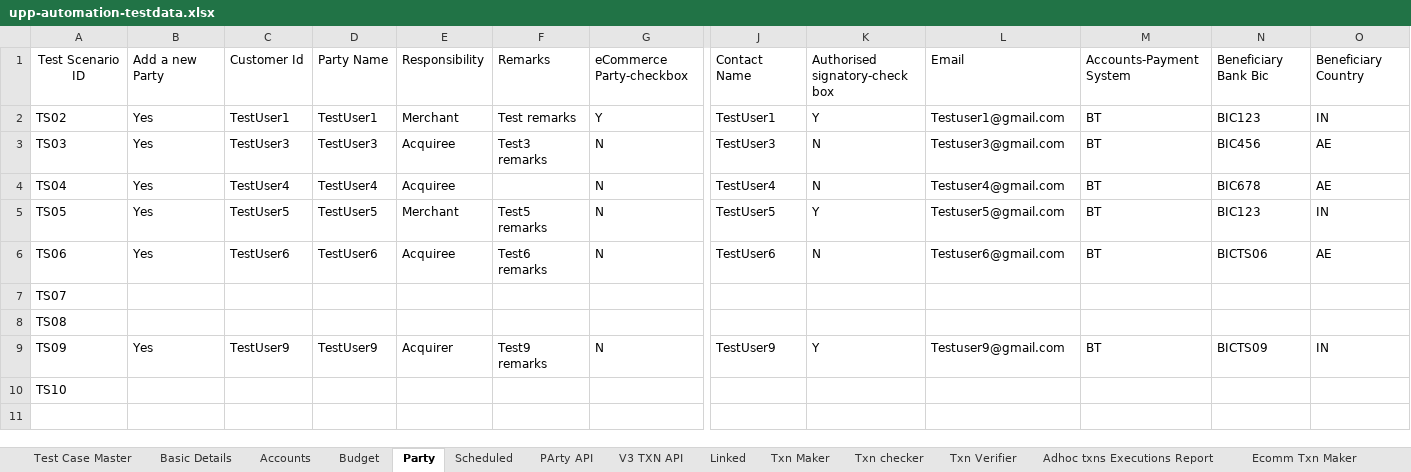
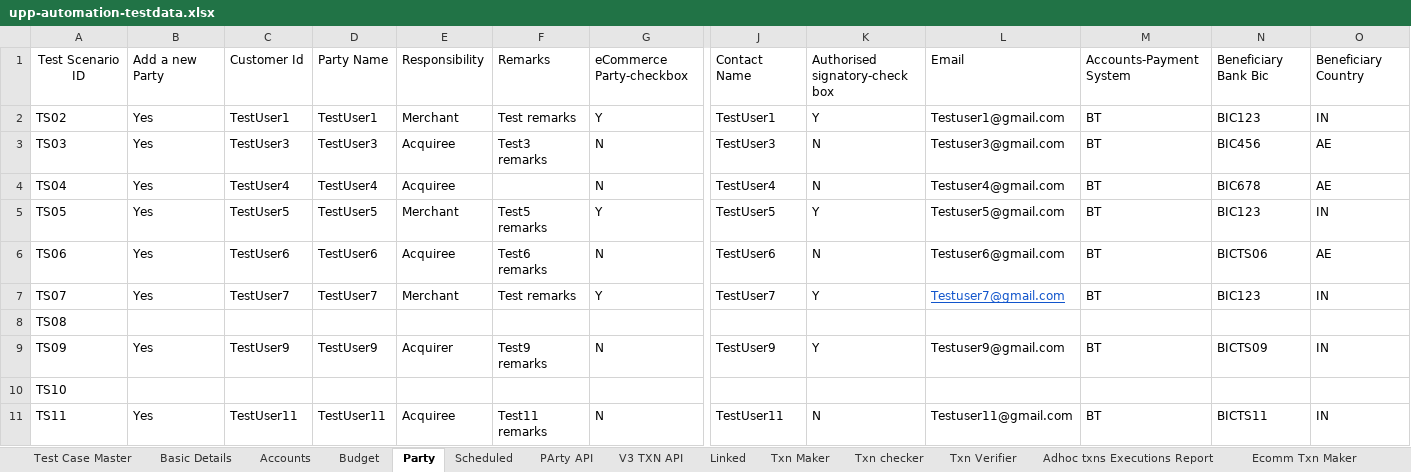
Before and after one commit to deepakdude938/upp, an Excel workbook: src/main/resources/upp-automation-testdata.xlsx, sheet Party, drawn as a sheet; only a part is shown, gaps mark what is left out; values as stored, in another font and other column widths than the file's, no borders; rows hold the shown columns only; the diff covers the shown part only; the diff names each change by its address in the sheet, - before the commit and + after, or states it on an @@ line.

```diff
--- a/src/main/resources/upp-automation-testdata.xlsx (sheet Party)
+++ b/src/main/resources/upp-automation-testdata.xlsx (sheet Party)
-G5: N
+G5: Y
-B7: (empty)
+B7: Yes
-C7: (empty)
+C7: TestUser7
-D7: (empty)
+D7: TestUser7
-E7: (empty)
+E7: Merchant
-F7: (empty)
+F7: Test remarks
-G7: (empty)
+G7: Y
-J7: (empty)
+J7: TestUser7
-K7: (empty)
+K7: Y
-L7: (empty)
+L7: Testuser7@gmail.com
-M7: (empty)
+M7: BT
-N7: (empty)
+N7: BIC123
-O7: (empty)
+O7: IN
+row 11: TS11 | Yes | TestUser11 | TestUser11 | Acquiree | Test11 remarks | N | TestUser11 | N | Testuser11@gmail.com | BT | BICTS11 | IN
```
Also changed, not shown: 6 edited cells elsewhere in this sheet, sheet Scheduled, sheet Basic Details, sheet PArty API, sheet Test Case Master, sheet Accounts, sheet Parties-Maker, 1 more sheet, 27 other files.
